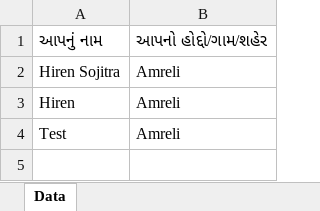
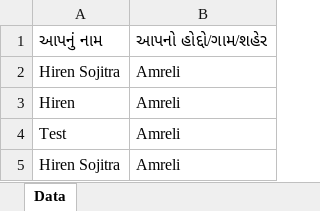
Before and after one commit to hirensojitra/gujarat-api, an Excel workbook: uploads/track/vt2so3xyg.xlsx, sheet Data, drawn as a sheet; values as stored, in another font and other column widths than the file's, no borders; the diff names each change by its address in the sheet, - before the commit and + after, or states it on an @@ line.

```diff
--- a/uploads/track/vt2so3xyg.xlsx (sheet Data)
+++ b/uploads/track/vt2so3xyg.xlsx (sheet Data)
+row 5: Hiren Sojitra | Amreli
```
Also changed, not shown: uploads/track/h7kk0lsao.xlsx, uploads/track/r8w72rqah.xlsx, 34 other files.
